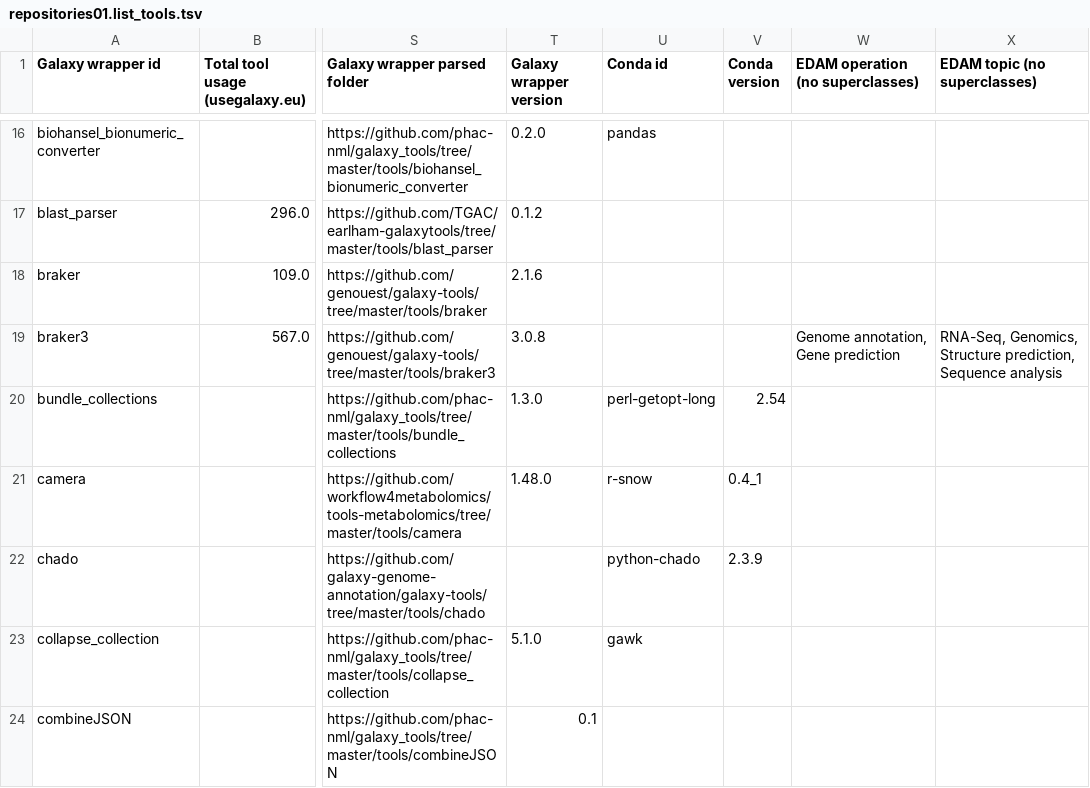
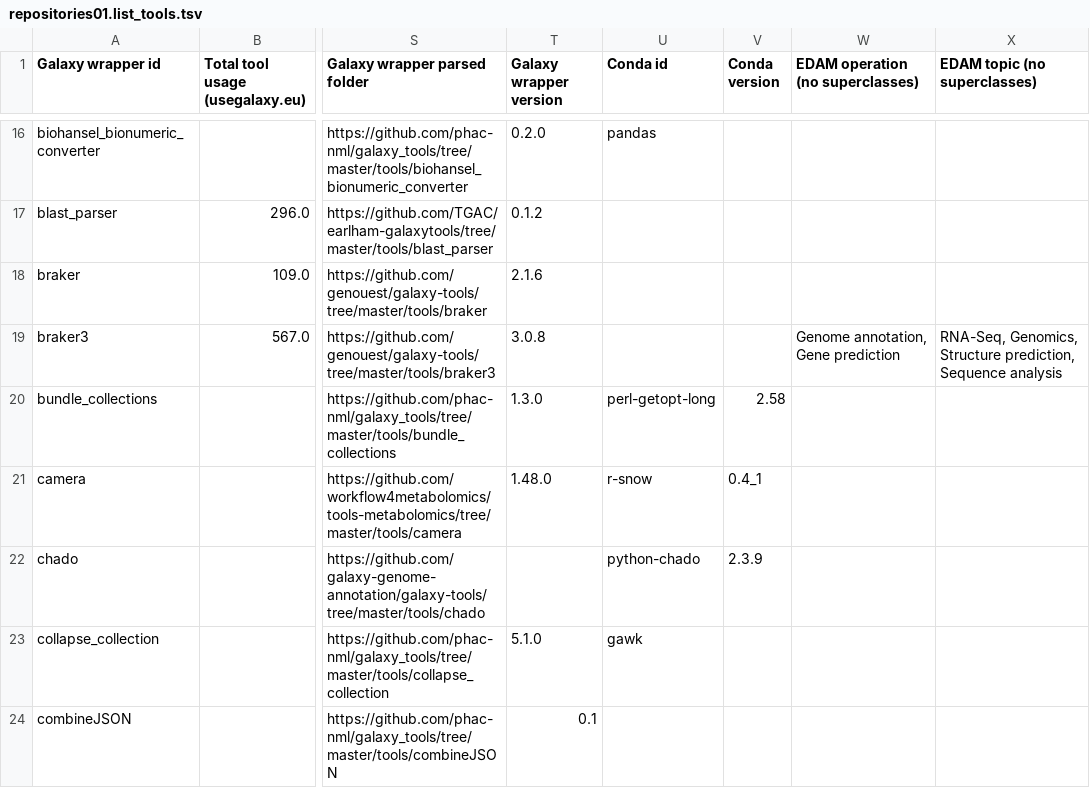
Before and after one commit to paulzierep/galaxy_tool_extractor, a TSV file: results/repositories01.list_tools.tsv, drawn as a sheet; only a part is shown, gaps mark what is left out; the diff covers the shown part only; the diff names each change by its address in the sheet, - before the commit and + after, or states it on an @@ line.

```diff
--- a/results/repositories01.list_tools.tsv
+++ b/results/repositories01.list_tools.tsv
-V20 (Conda version): 2.54
+V20 (Conda version): 2.58
```
Also changed, not shown: 10 edited cells elsewhere in this file, 1 other file.
